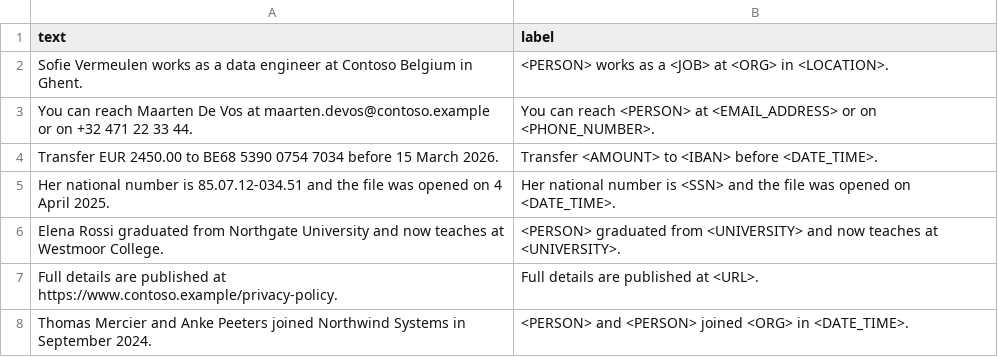
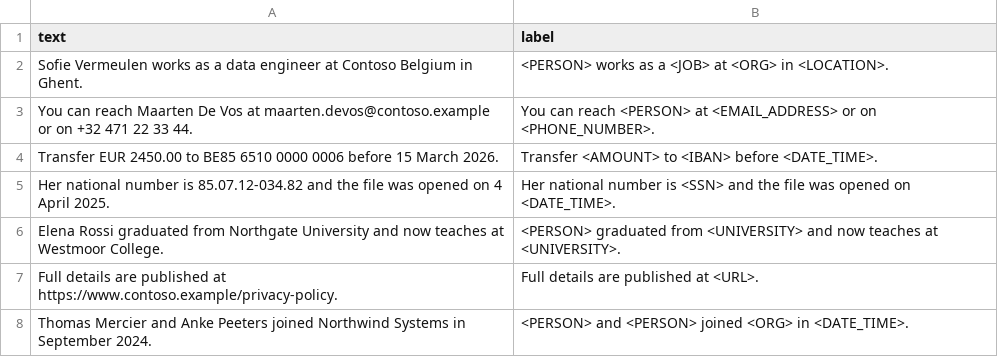
Before and after one commit to JohnChristianCastillo/portfolio-anonymizer, a CSV file: evaluation/own_benchmark.csv, drawn as a sheet; only a part is shown.

Commit message:
Use valid check digits in the evaluation set, bump CI actions
The invented IBAN and national number in the evaluation set failed their
check digits, which could mislead anyone who validated them by hand.
Replaced with values that pass; scores are unaffected, since detection
does not depend on the check digits.

Also bump checkout and setup-node to v5, which run on a current Node.

```diff
--- a/evaluation/own_benchmark.csv
+++ b/evaluation/own_benchmark.csv
@@ -3,4 +3,4 @@ Sofie Vermeulen works as a data engineer at Contoso Belgium in Ghent.;<PERSON> w
 You can reach Maarten De Vos at maarten.devos@contoso.example or on +32 471 22 33 44.;You can reach <PERSON> at <EMAIL_ADDRESS> or on <PHONE_NUMBER>.
-Transfer EUR 2450.00 to BE68 5390 0754 7034 before 15 March 2026.;Transfer <AMOUNT> to <IBAN> before <DATE_TIME>.
-Her national number is 85.07.12-034.51 and the file was opened on 4 April 2025.;Her national number is <SSN> and the file was opened on <DATE_TIME>.
+Transfer EUR 2450.00 to BE85 6510 0000 0006 before 15 March 2026.;Transfer <AMOUNT> to <IBAN> before <DATE_TIME>.
+Her national number is 85.07.12-034.82 and the file was opened on 4 April 2025.;Her national number is <SSN> and the file was opened on <DATE_TIME>.
 Elena Rossi graduated from Northgate University and now teaches at Westmoor College.;<PERSON> graduated from <UNIVERSITY> and now teaches at <UNIVERSITY>.
```
Also changed, not shown: 1 other file.
